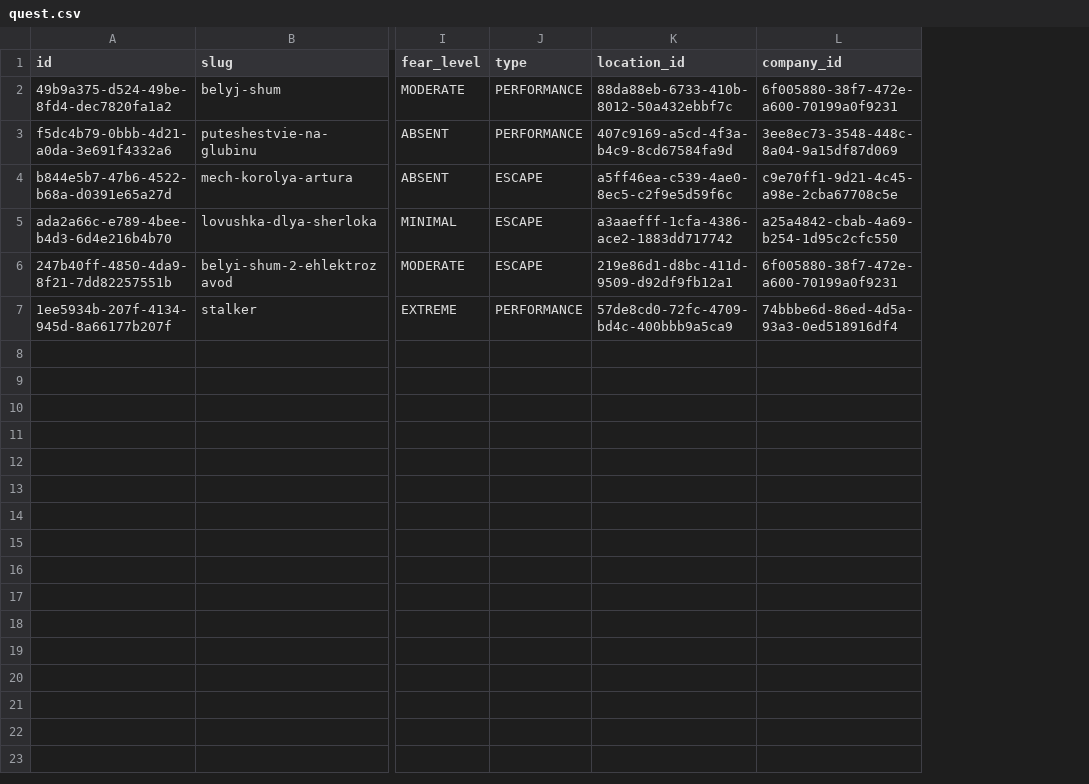
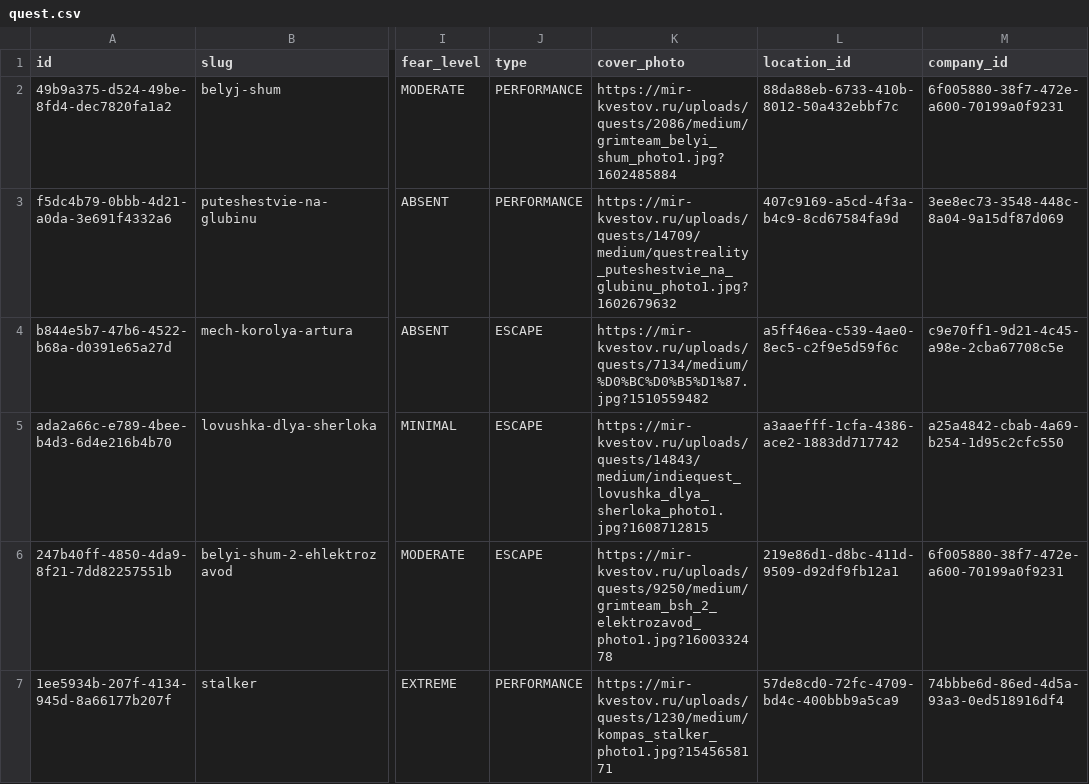
Before and after one commit to iakunin/great-escape-api-monolith, a CSV file: src/main/resources/config/liquibase/fake-data/quest.csv, drawn as a sheet; only a part is shown, gaps mark what is left out; the diff names each change by its address in the sheet, - before the commit and + after, or states it on an @@ line.

Commit message:
Quest entity: adding cover_photo field

```diff
--- a/src/main/resources/config/liquibase/fake-data/quest.csv
+++ b/src/main/resources/config/liquibase/fake-data/quest.csv
+column K (cover_photo), rows 2-7: https://mir-kvestov.ru/uploads/quests/2086/medium/grimteam_belyi_shum_photo1.jpg?1602485884 | https://mir-kvestov.ru/uploads/quests/14709/medium/questreality_puteshestvie_na_glubinu_photo1.jpg?1602679632 | https://mir-kvestov.ru/uploads/quests/7134/medium/%D0%BC%D0%B5%D1%87.jpg?1510559482 | https://mir-kvestov.ru/uploads/quests/14843/medium/indiequest_lovushka_dlya_sherloka_photo1.jpg?1608712815 | https://mir-kvestov.ru/uploads/quests/9250/medium/grimteam_bsh_2_elektrozavod_photo1.jpg?1600332478 | https://mir-kvestov.ru/uploads/quests/1230/medium/kompas_stalker_photo1.jpg?1545658171
```
Also changed, not shown: 4 other files.
